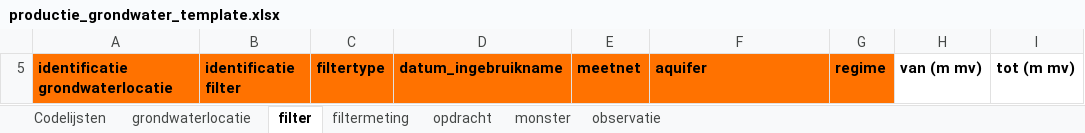
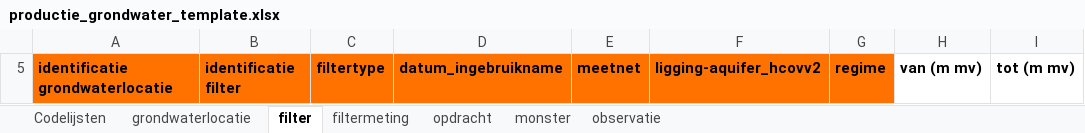
Before and after one commit to DOV-Vlaanderen/xls2xml, an Excel workbook: templates/productie/productie_grondwater_template.xlsx, sheet filter, drawn as a sheet; only a part is shown; values as stored, in another font and other column widths than the file's, no borders; the diff names each change by its address in the sheet, - before the commit and + after, or states it on an @@ line.

```diff
--- a/templates/productie/productie_grondwater_template.xlsx (sheet filter)
+++ b/templates/productie/productie_grondwater_template.xlsx (sheet filter)
-F5: aquifer
+F5: ligging-aquifer_hcovv2
```
Also changed, not shown: sheet Codelijsten, hidden cells, templates/oefen/oefen_bodem_template.xlsx, templates/oefen/oefen_template_full.xlsx, 21 other files.
